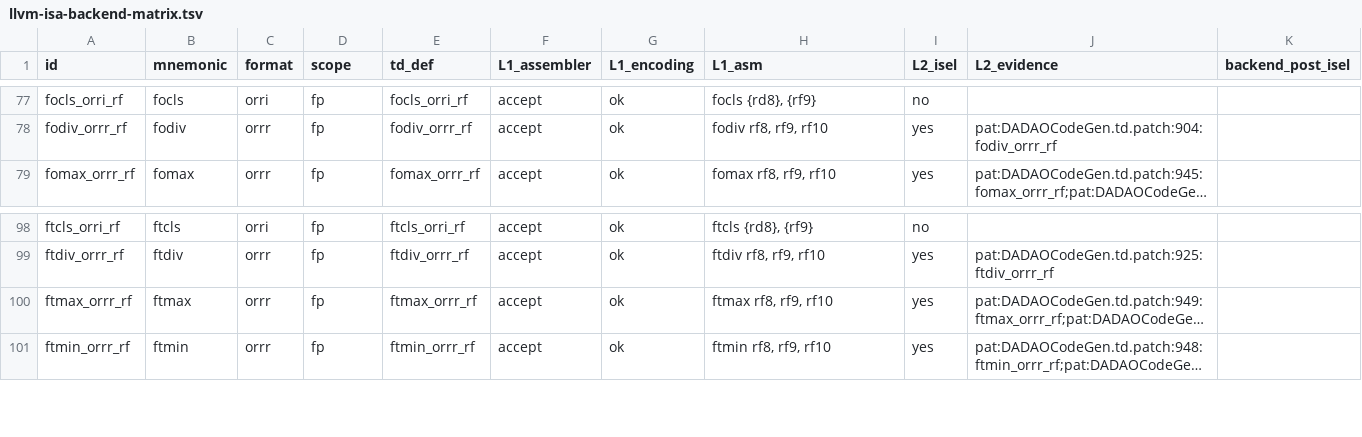
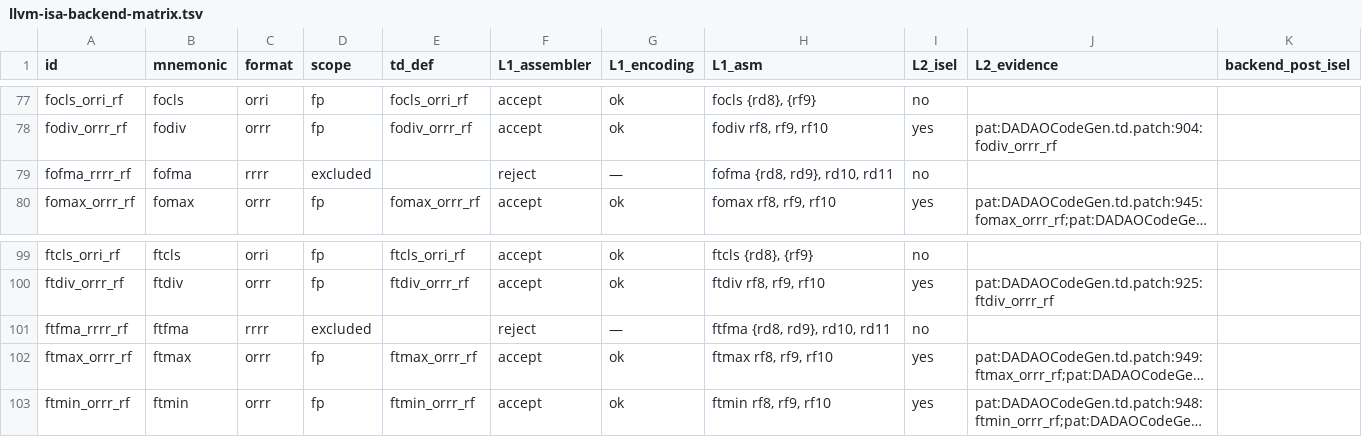
Before and after one commit to gxt/DADAO-v5, a TSV file: tools/llvm/llvm-isa-backend-matrix.tsv, drawn as a sheet; only a part is shown, gaps mark what is left out; long unchanged cells end in …; the diff names each change by its address in the sheet, - before the commit and + after, or states it on an @@ line.

Commit message:
SPEC-157t: ftfma/fofma 立册（rrrr 四操作数，op 0x5E/0x5F，excluded）
2 条记录 + 主表落格 + SimRISC-07 fma 语义（单次舍入/NaN/±0/OF/UF/NX）+ contract-fp fma 段；
total 264→266、excluded 2→4；check_tables 6 表 0 不符；check_qfc_coverage 差异归零；
预期红仅 check_qemu_trans 2 条（QEMU-070t 关闭，ISS-330）；L1 绿、注入 3 例红→还原绿。

```diff
--- a/tools/llvm/llvm-isa-backend-matrix.tsv
+++ b/tools/llvm/llvm-isa-backend-matrix.tsv
+row 79: fofma_rrrr_rf | fofma | rrrr | excluded |  | reject | — | fofma {rd8, rd9}, rd10, rd11 | no
+row 101: ftfma_rrrr_rf | ftfma | rrrr | excluded |  | reject | — | ftfma {rd8, rd9}, rd10, rd11 | no
```
Also changed, not shown: 13 other files.
